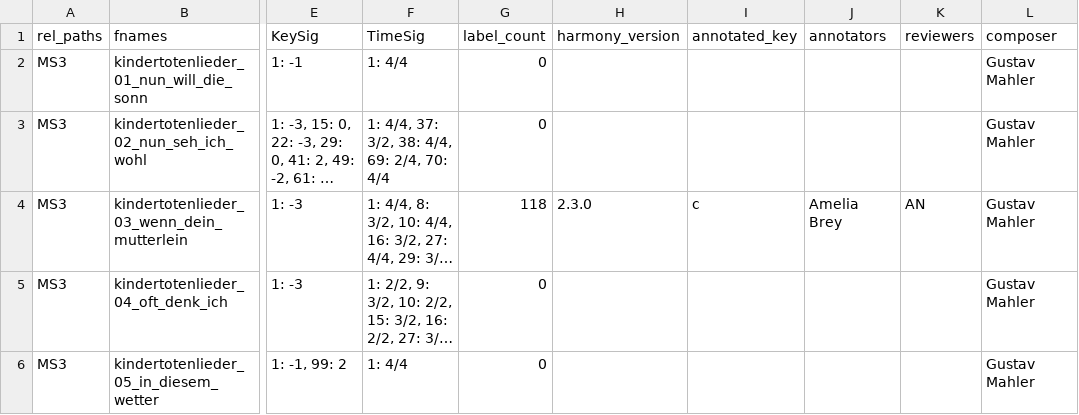
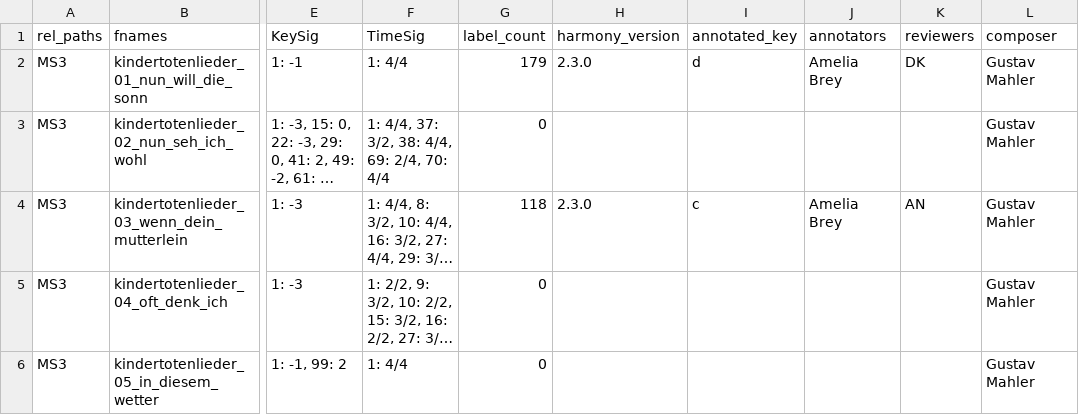
Before and after one commit to DCMLab/mahler_kindertotenlieder, a TSV file: metadata.tsv, drawn as a sheet; only a part is shown, gaps mark what is left out; long unchanged cells end in …; the diff names each change by its address in the sheet, - before the commit and + after, or states it on an @@ line.

```diff
--- a/metadata.tsv
+++ b/metadata.tsv
-G2 (label_count): 0
+G2 (label_count): 179
-H2 (harmony_version): (empty)
+H2 (harmony_version): 2.3.0
-I2 (annotated_key): (empty)
+I2 (annotated_key): d
-J2 (annotators): (empty)
+J2 (annotators): Amelia Brey
-K2 (reviewers): (empty)
+K2 (reviewers): DK
```
Also changed, not shown: harmonies/kindertotenlieder_01_nun_will_die_sonn.tsv, 1 other file.
